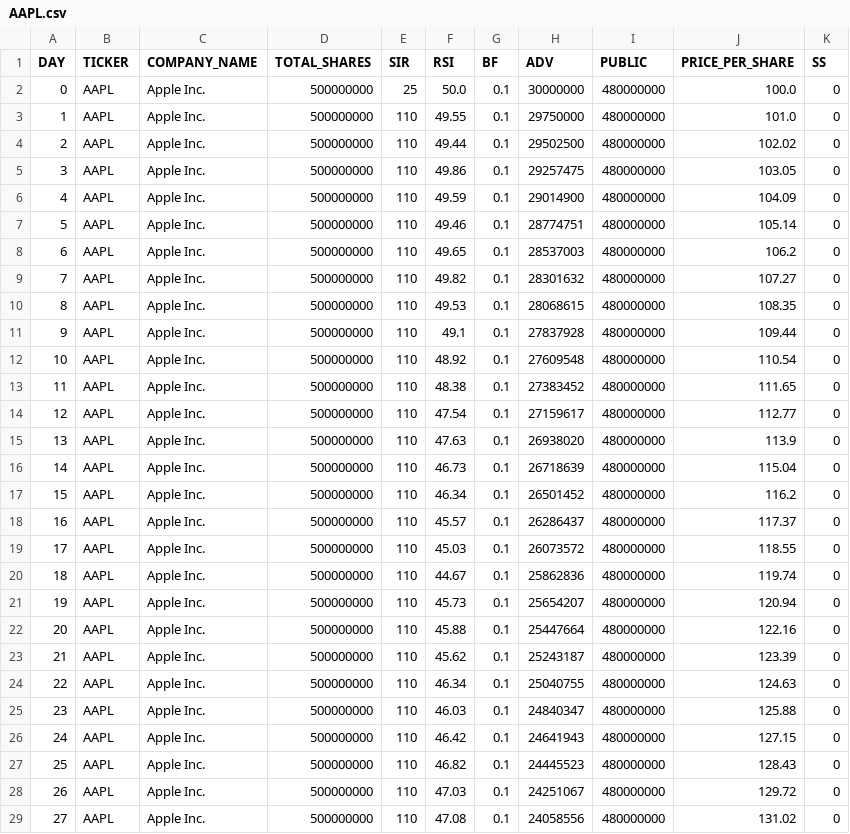
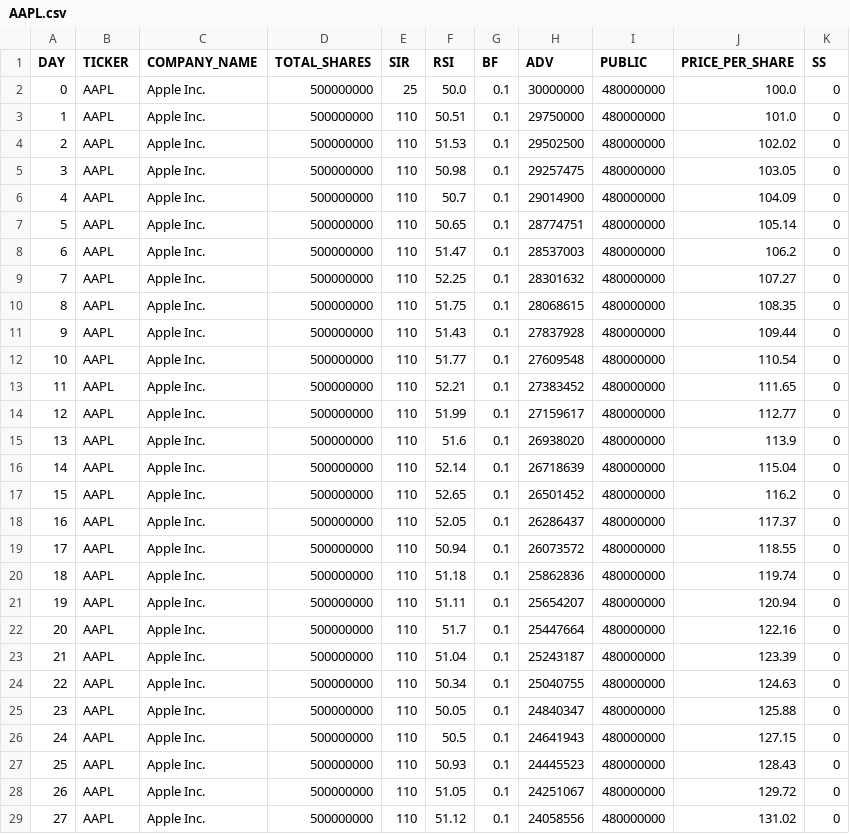
Before and after one commit to HardyUnine/ML_Project, a CSV file: AAPL.csv, drawn as a sheet; only a part is shown; the diff covers the shown part only.

```diff
--- a/AAPL.csv
+++ b/AAPL.csv
@@ -2,28 +2,28 @@ DAY,TICKER,COMPANY_NAME,TOTAL_SHARES,SIR,RSI,BF,ADV,PUBLIC,PRICE_PER_SHARE,SS
 0,AAPL,Apple Inc.,500000000,25,50.0,0.1,30000000,480000000,100.0,0
-1,AAPL,Apple Inc.,500000000,110,49.55,0.1,29750000,480000000,101.0,0
-2,AAPL,Apple Inc.,500000000,110,49.44,0.1,29502500,480000000,102.02,0
-3,AAPL,Apple Inc.,500000000,110,49.86,0.1,29257475,480000000,103.05,0
-4,AAPL,Apple Inc.,500000000,110,49.59,0.1,29014900,480000000,104.09,0
-5,AAPL,Apple Inc.,500000000,110,49.46,0.1,28774751,480000000,105.14,0
-6,AAPL,Apple Inc.,500000000,110,49.65,0.1,28537003,480000000,106.2,0
-7,AAPL,Apple Inc.,500000000,110,49.82,0.1,28301632,480000000,107.27,0
-8,AAPL,Apple Inc.,500000000,110,49.53,0.1,28068615,480000000,108.35,0
-9,AAPL,Apple Inc.,500000000,110,49.1,0.1,27837928,480000000,109.44,0
-10,AAPL,Apple Inc.,500000000,110,48.92,0.1,27609548,480000000,110.54,0
-11,AAPL,Apple Inc.,500000000,110,48.38,0.1,27383452,480000000,111.65,0
-12,AAPL,Apple Inc.,500000000,110,47.54,0.1,27159617,480000000,112.77,0
-13,AAPL,Apple Inc.,500000000,110,47.63,0.1,26938020,480000000,113.9,0
-14,AAPL,Apple Inc.,500000000,110,46.73,0.1,26718639,480000000,115.04,0
-15,AAPL,Apple Inc.,500000000,110,46.34,0.1,26501452,480000000,116.2,0
-16,AAPL,Apple Inc.,500000000,110,45.57,0.1,26286437,480000000,117.37,0
-17,AAPL,Apple Inc.,500000000,110,45.03,0.1,26073572,480000000,118.55,0
-18,AAPL,Apple Inc.,500000000,110,44.67,0.1,25862836,480000000,119.74,0
-19,AAPL,Apple Inc.,500000000,110,45.73,0.1,25654207,480000000,120.94,0
-20,AAPL,Apple Inc.,500000000,110,45.88,0.1,25447664,480000000,122.16,0
-21,AAPL,Apple Inc.,500000000,110,45.62,0.1,25243187,480000000,123.39,0
-22,AAPL,Apple Inc.,500000000,110,46.34,0.1,25040755,480000000,124.63,0
-23,AAPL,Apple Inc.,500000000,110,46.03,0.1,24840347,480000000,125.88,0
-24,AAPL,Apple Inc.,500000000,110,46.42,0.1,24641943,480000000,127.15,0
-25,AAPL,Apple Inc.,500000000,110,46.82,0.1,24445523,480000000,128.43,0
-26,AAPL,Apple Inc.,500000000,110,47.03,0.1,24251067,480000000,129.72,0
-27,AAPL,Apple Inc.,500000000,110,47.08,0.1,24058556,480000000,131.02,0
+1,AAPL,Apple Inc.,500000000,110,50.51,0.1,29750000,480000000,101.0,0
+2,AAPL,Apple Inc.,500000000,110,51.53,0.1,29502500,480000000,102.02,0
+3,AAPL,Apple Inc.,500000000,110,50.98,0.1,29257475,480000000,103.05,0
+4,AAPL,Apple Inc.,500000000,110,50.7,0.1,29014900,480000000,104.09,0
+5,AAPL,Apple Inc.,500000000,110,50.65,0.1,28774751,480000000,105.14,0
+6,AAPL,Apple Inc.,500000000,110,51.47,0.1,28537003,480000000,106.2,0
+7,AAPL,Apple Inc.,500000000,110,52.25,0.1,28301632,480000000,107.27,0
+8,AAPL,Apple Inc.,500000000,110,51.75,0.1,28068615,480000000,108.35,0
+9,AAPL,Apple Inc.,500000000,110,51.43,0.1,27837928,480000000,109.44,0
+10,AAPL,Apple Inc.,500000000,110,51.77,0.1,27609548,480000000,110.54,0
+11,AAPL,Apple Inc.,500000000,110,52.21,0.1,27383452,480000000,111.65,0
+12,AAPL,Apple Inc.,500000000,110,51.99,0.1,27159617,480000000,112.77,0
+13,AAPL,Apple Inc.,500000000,110,51.6,0.1,26938020,480000000,113.9,0
+14,AAPL,Apple Inc.,500000000,110,52.14,0.1,26718639,480000000,115.04,0
+15,AAPL,Apple Inc.,500000000,110,52.65,0.1,26501452,480000000,116.2,0
+16,AAPL,Apple Inc.,500000000,110,52.05,0.1,26286437,480000000,117.37,0
+17,AAPL,Apple Inc.,500000000,110,50.94,0.1,26073572,480000000,118.55,0
+18,AAPL,Apple Inc.,500000000,110,51.18,0.1,25862836,480000000,119.74,0
+19,AAPL,Apple Inc.,500000000,110,51.11,0.1,25654207,480000000,120.94,0
+20,AAPL,Apple Inc.,500000000,110,51.7,0.1,25447664,480000000,122.16,0
+21,AAPL,Apple Inc.,500000000,110,51.04,0.1,25243187,480000000,123.39,0
+22,AAPL,Apple Inc.,500000000,110,50.34,0.1,25040755,480000000,124.63,0
+23,AAPL,Apple Inc.,500000000,110,50.05,0.1,24840347,480000000,125.88,0
+24,AAPL,Apple Inc.,500000000,110,50.5,0.1,24641943,480000000,127.15,0
+25,AAPL,Apple Inc.,500000000,110,50.93,0.1,24445523,480000000,128.43,0
+26,AAPL,Apple Inc.,500000000,110,51.05,0.1,24251067,480000000,129.72,0
+27,AAPL,Apple Inc.,500000000,110,51.12,0.1,24058556,480000000,131.02,0
```
Also changed, not shown: 3 edited cells elsewhere in this file, AMC.csv, 1 other file.
